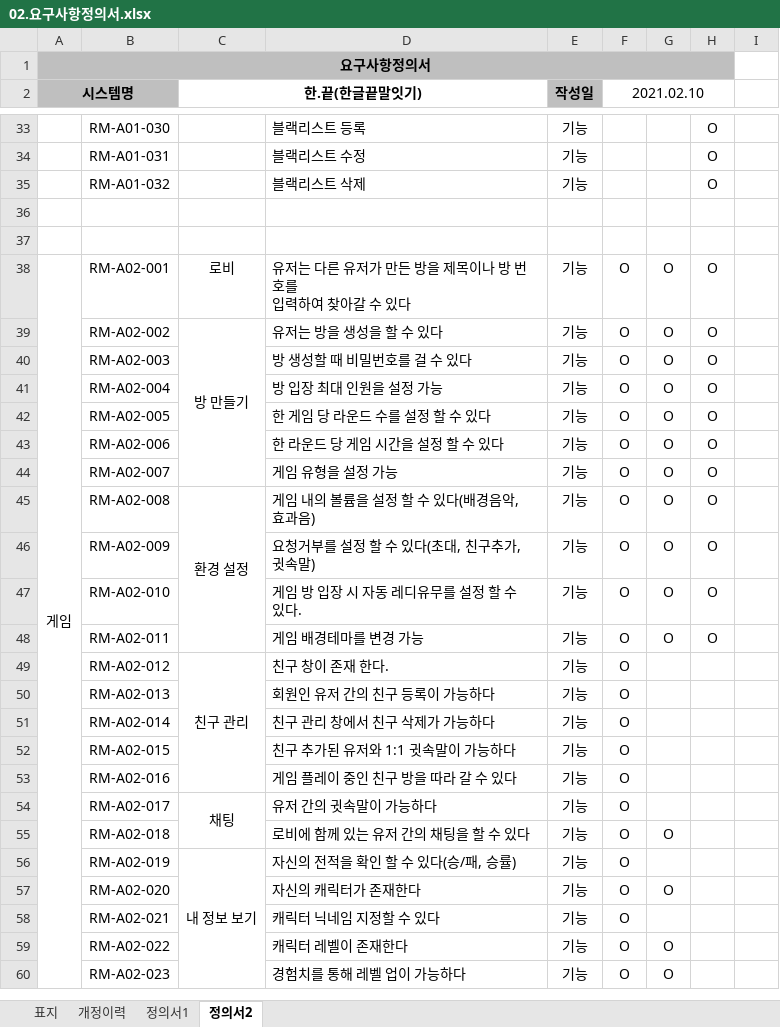
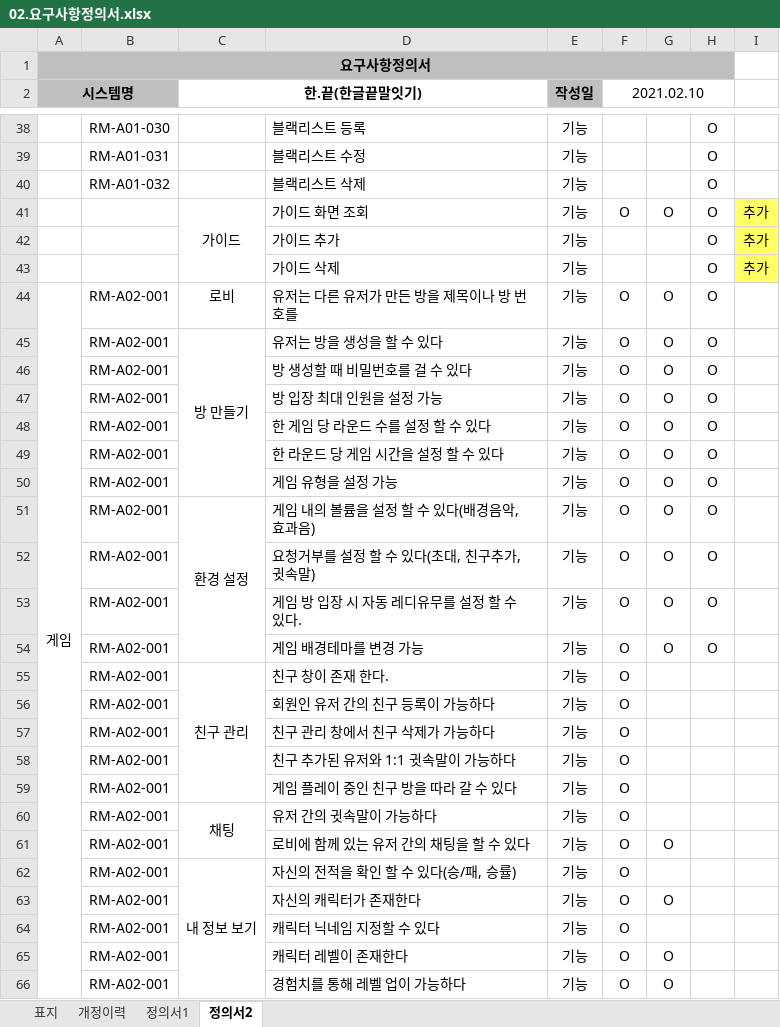
Before and after one commit to chief7852/Hankkeut, an Excel workbook: 완성된 산출물/02.요구사항정의서.xlsx, sheet 정의서2, drawn as a sheet; only a part is shown, gaps mark what is left out; values as stored, in another font and other column widths than the file's, no borders; addresses are those after the commit; ↵ is a line break in a cell; the diff covers the shown part only; the diff names each change by its address in the sheet, - before the commit and + after, or states it on an @@ line.

```diff
--- a/완성된 산출물/02.요구사항정의서.xlsx (sheet 정의서2)
+++ b/완성된 산출물/02.요구사항정의서.xlsx (sheet 정의서2)
-row 41: (empty)
+row 41:  |  | 가이드 | 가이드 화면 조회 | 기능 | O | O | O | 추가
+C41:C43 merged
-I41:I42 fill: none
+I41:I42 fill: #FFFF66
-row 42: (empty)
+row 42:  |  |  | 가이드 추가 | 기능 |  |  | O | 추가
+row 43:  |  |  | 가이드 삭제 | 기능 |  |  | O | 추가
-D44: 유저는 다른 유저가 만든 방을 제목이나 방 번호를 ↵ 입력하여 찾아갈 수 있다
+D44: 유저는 다른 유저가 만든 방을 제목이나 방 번호를
-B45: RM-A02-002
+B45: RM-A02-001
-B46: RM-A02-003
+B46: RM-A02-001
-B47: RM-A02-004
+B47: RM-A02-001
-B48: RM-A02-005
+B48: RM-A02-001
-B49: RM-A02-006
+B49: RM-A02-001
-B50: RM-A02-007
+B50: RM-A02-001
-B51: RM-A02-008
+B51: RM-A02-001
-B52: RM-A02-009
+B52: RM-A02-001
-B53: RM-A02-010
+B53: RM-A02-001
-B54: RM-A02-011
+B54: RM-A02-001
-B55: RM-A02-012
+B55: RM-A02-001
-B56: RM-A02-013
+B56: RM-A02-001
-B57: RM-A02-014
+B57: RM-A02-001
-B58: RM-A02-015
+B58: RM-A02-001
-B59: RM-A02-016
+B59: RM-A02-001
-B60: RM-A02-017
+B60: RM-A02-001
-B61: RM-A02-018
+B61: RM-A02-001
-B62: RM-A02-019
+B62: RM-A02-001
-B63: RM-A02-020
+B63: RM-A02-001
-B64: RM-A02-021
+B64: RM-A02-001
-B65: RM-A02-022
+B65: RM-A02-001
-B66: RM-A02-023
+B66: RM-A02-001
```
Also changed, not shown: 5 added rows, 48 edited cells and cell formats elsewhere in this sheet, 완성된 산출물/zNex~$hare02.요구사항정의서.xlsx, 1 other file.
